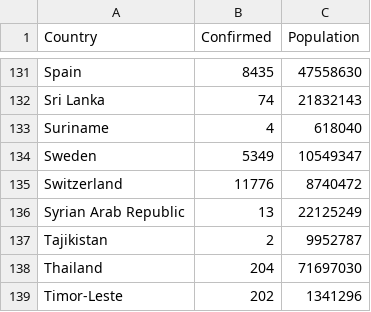
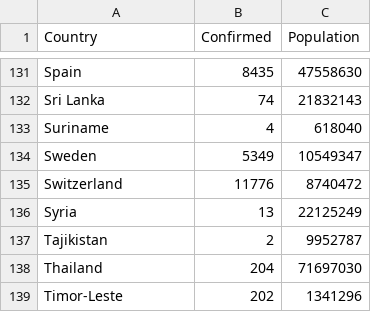
Before and after one commit to spra0039/Homework-9, a CSV file: data/World_graph_dataset_(with_population).csv, drawn as a sheet; only a part is shown, gaps mark what is left out; the diff covers the shown part only.

```diff
--- a/data/World_graph_dataset_(with_population).csv
+++ b/data/World_graph_dataset_(with_population).csv
@@ -135,3 +135,3 @@ Sweden,5349,10549347
 Switzerland,11776,8740472
-Syrian Arab Republic,13,22125249
+Syria,13,22125249
 Tajikistan,2,9952787
```
Also changed, not shown: 1 added row and 17 edited cells elsewhere in this file.
